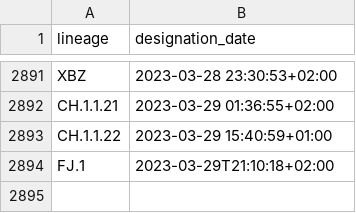
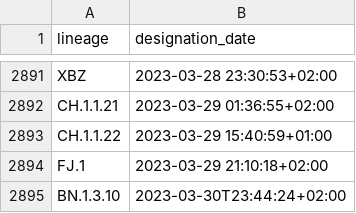
Before and after one commit to corneliusroemer/pango-designation-dates, a CSV file: data/lineage_designation_date.csv, drawn as a sheet; only a part is shown, gaps mark what is left out.

```diff
--- a/data/lineage_designation_date.csv
+++ b/data/lineage_designation_date.csv
@@ -2893,2 +2893,3 @@ CH.1.1.21,2023-03-29 01:36:55+02:00
 CH.1.1.22,2023-03-29 15:40:59+01:00
-FJ.1,2023-03-29T21:10:18+02:00
+FJ.1,2023-03-29 21:10:18+02:00
+BN.1.3.10,2023-03-30T23:44:24+02:00
```
Also changed, not shown: 1 other file.
